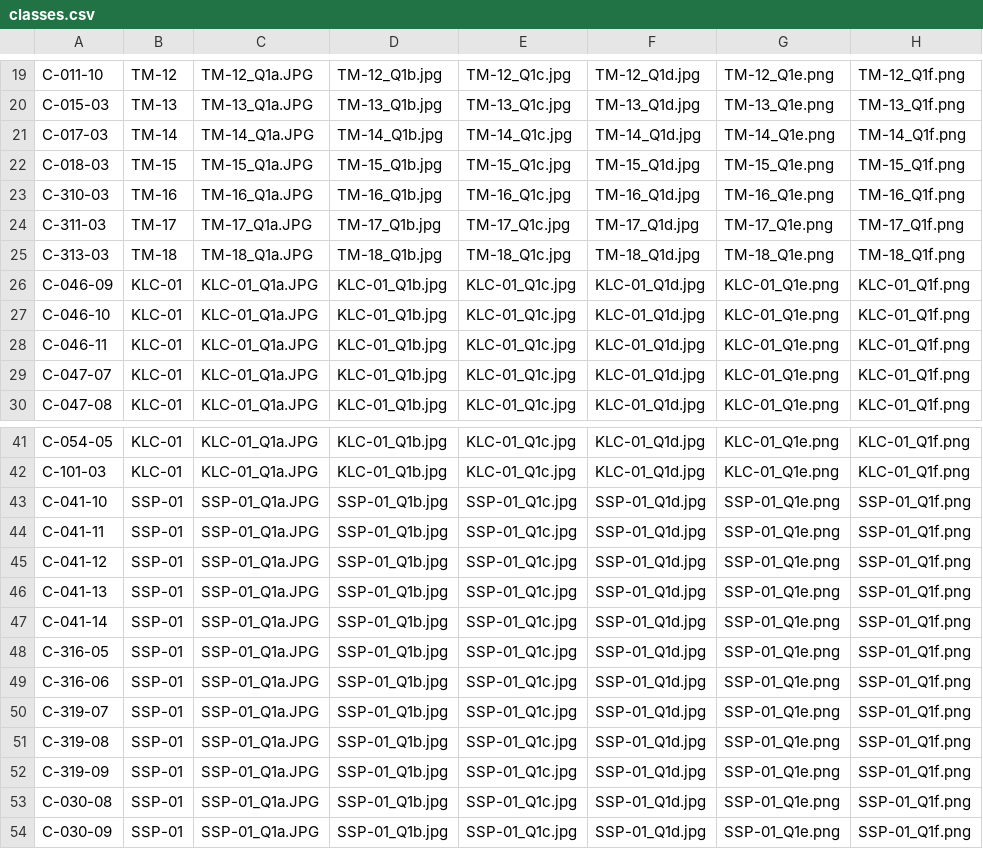
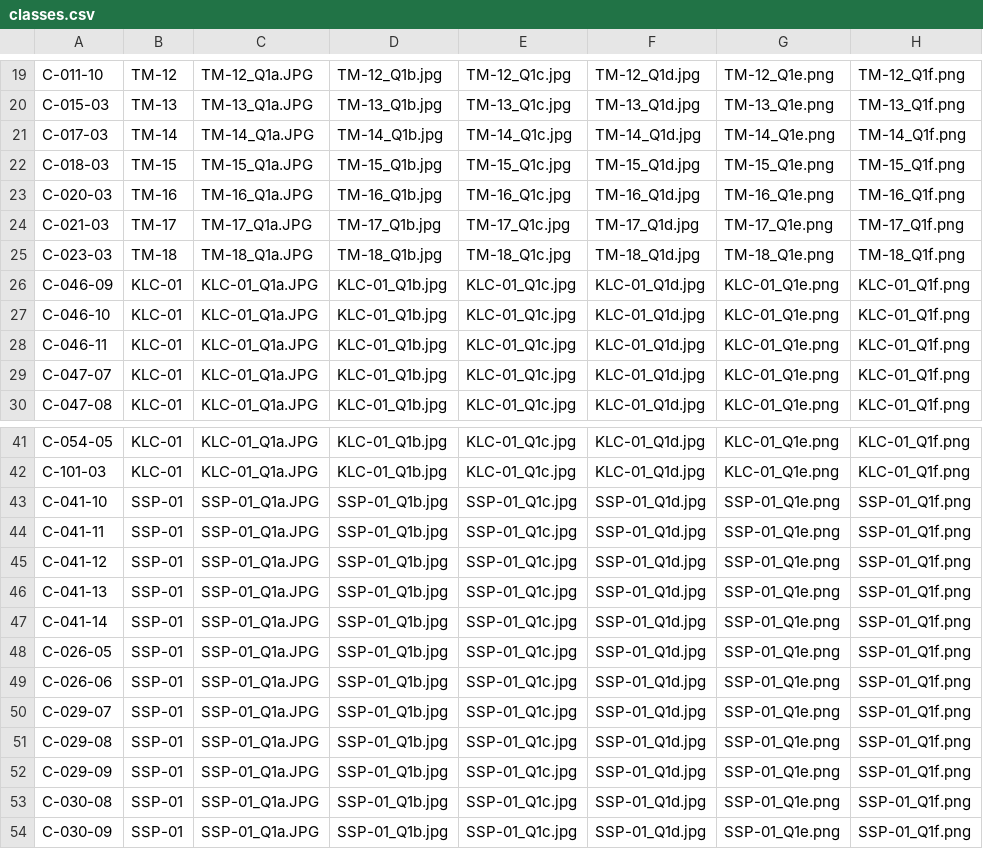
Before and after one commit to KeySteps-EdUHK/EMR-JotForm-Wrapper, a CSV file: public/config/classes.csv, drawn as a sheet; only a part is shown, gaps mark what is left out; the diff covers the shown part only; the diff names each change by its address in the sheet, - before the commit and + after, or states it on an @@ line.

```diff
--- a/public/config/classes.csv
+++ b/public/config/classes.csv
-A23: C-310-03
+A23: C-020-03
-A24: C-311-03
+A24: C-021-03
-A25: C-313-03
+A25: C-023-03
-A48: C-316-05
+A48: C-026-05
-A49: C-316-06
+A49: C-026-06
-A50: C-319-07
+A50: C-029-07
-A51: C-319-08
+A51: C-029-08
-A52: C-319-09
+A52: C-029-09
```
Also changed, not shown: 70 edited cells elsewhere in this file, 1 other file.
